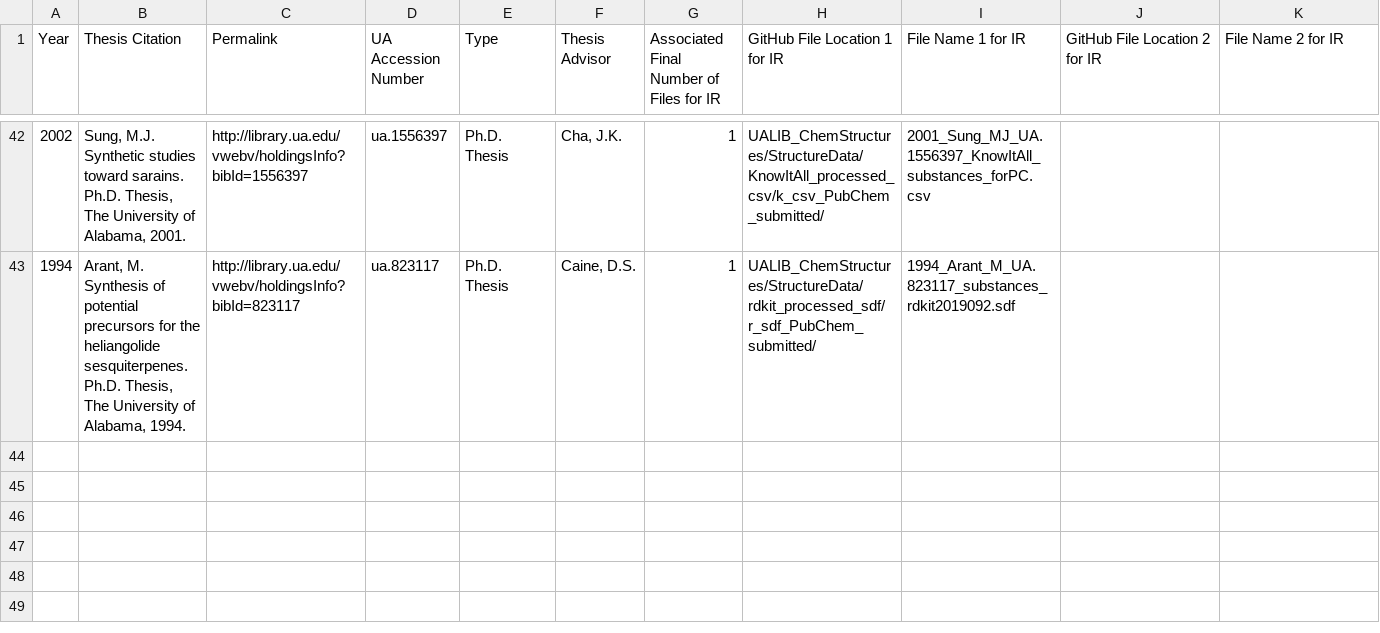
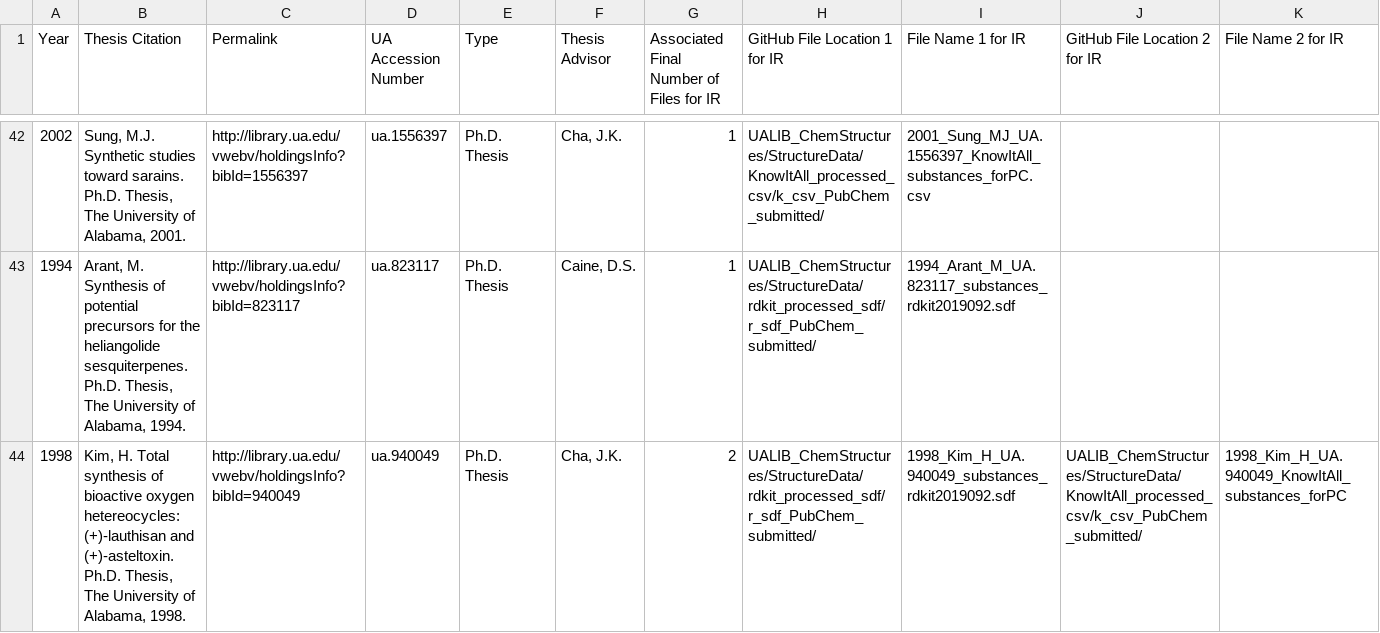
Before and after one commit to ualibweb/UALIB_ChemStructures, a TSV file: StructureData/UA_theses_indexed_list.tsv, drawn as a sheet; only a part is shown, gaps mark what is left out; rows hold the shown columns only; the diff names each change by its address in the sheet, - before the commit and + after, or states it on an @@ line.

Commit message:
update REGID lists 20200311

```diff
--- a/StructureData/UA_theses_indexed_list.tsv
+++ b/StructureData/UA_theses_indexed_list.tsv
+row 44: 1998 | Kim, H. Total synthesis of bioactive oxygen hetereocycles: (+)-lauthisan and (+)-asteltoxin. Ph.D. Thesis, The University of Alabama, 1998. | http://library.ua.edu/vwebv/holdingsInfo?bibId=940049 | ua.940049 | Ph.D. Thesis | Cha, J.K. | 2 | UALIB_ChemStructures/StructureData/rdkit_processed_sdf/r_sdf_PubChem_submitted/ | 1998_Kim_H_UA.940049_substances_rdkit2019092.sdf | UALIB_ChemStructures/StructureData/KnowItAll_processed_csv/k_csv_PubChem_submitted/ | 1998_Kim_H_UA.940049_KnowItAll_substances_forPC
```
Also changed, not shown: 3 other files.
